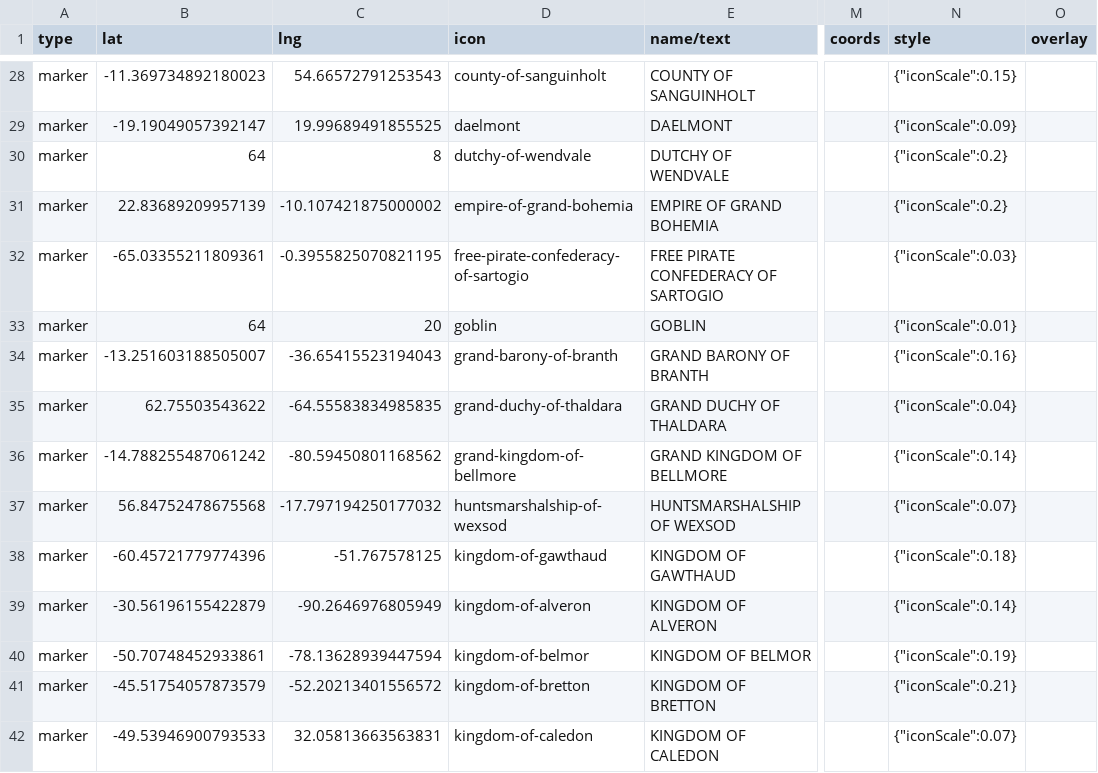
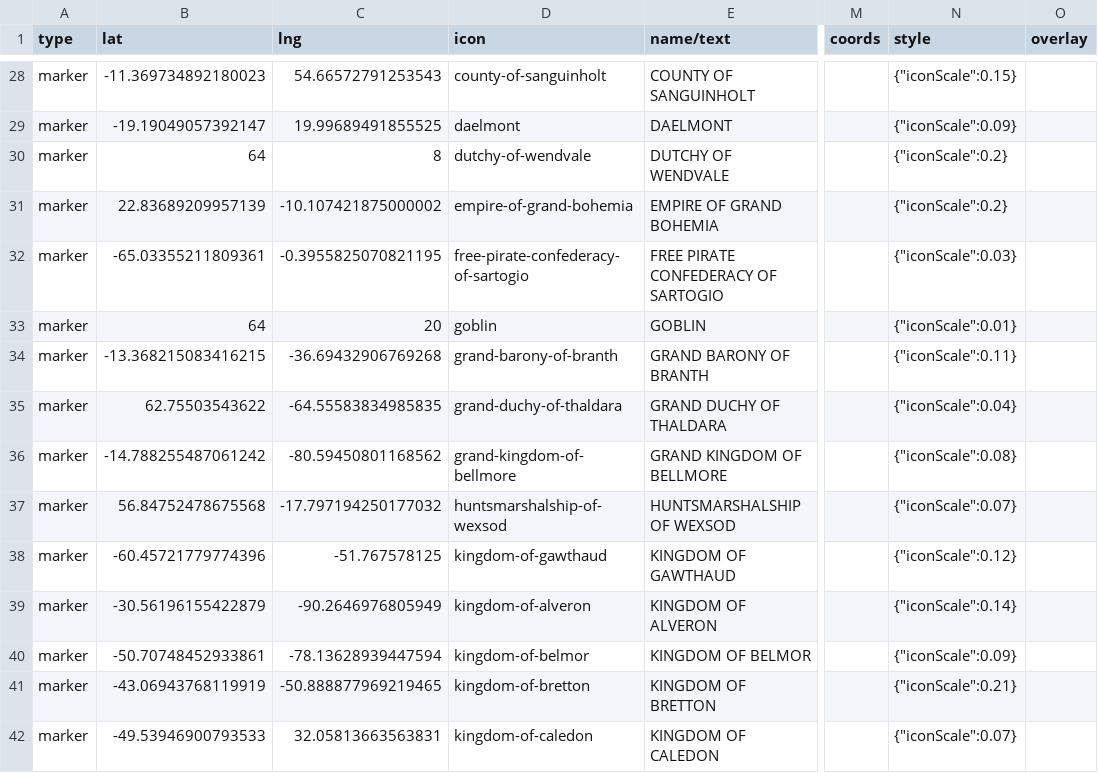
Before and after one commit to nativenewengland/solid-pancake, a CSV file: data/features.csv, drawn as a sheet; only a part is shown, gaps mark what is left out; the diff covers the shown part only; the diff names each change by its address in the sheet, - before the commit and + after, or states it on an @@ line.

```diff
--- a/data/features.csv
+++ b/data/features.csv
-B34 (lat): -13.251603188505007
+B34 (lat): -13.368215083416215
-C34 (lng): -36.65415523194043
+C34 (lng): -36.69432906769268
-N34 (style): {"iconScale":0.16}
+N34 (style): {"iconScale":0.11}
-N36 (style): {"iconScale":0.14}
+N36 (style): {"iconScale":0.08}
-N38 (style): {"iconScale":0.18}
+N38 (style): {"iconScale":0.12}
-N40 (style): {"iconScale":0.19}
+N40 (style): {"iconScale":0.09}
-B41 (lat): -45.51754057873579
+B41 (lat): -43.06943768119919
-C41 (lng): -52.20213401556572
+C41 (lng): -50.888877969219465
```
Also changed, not shown: 3 added rows and 18 edited cells elsewhere in this file, 4 other files.
